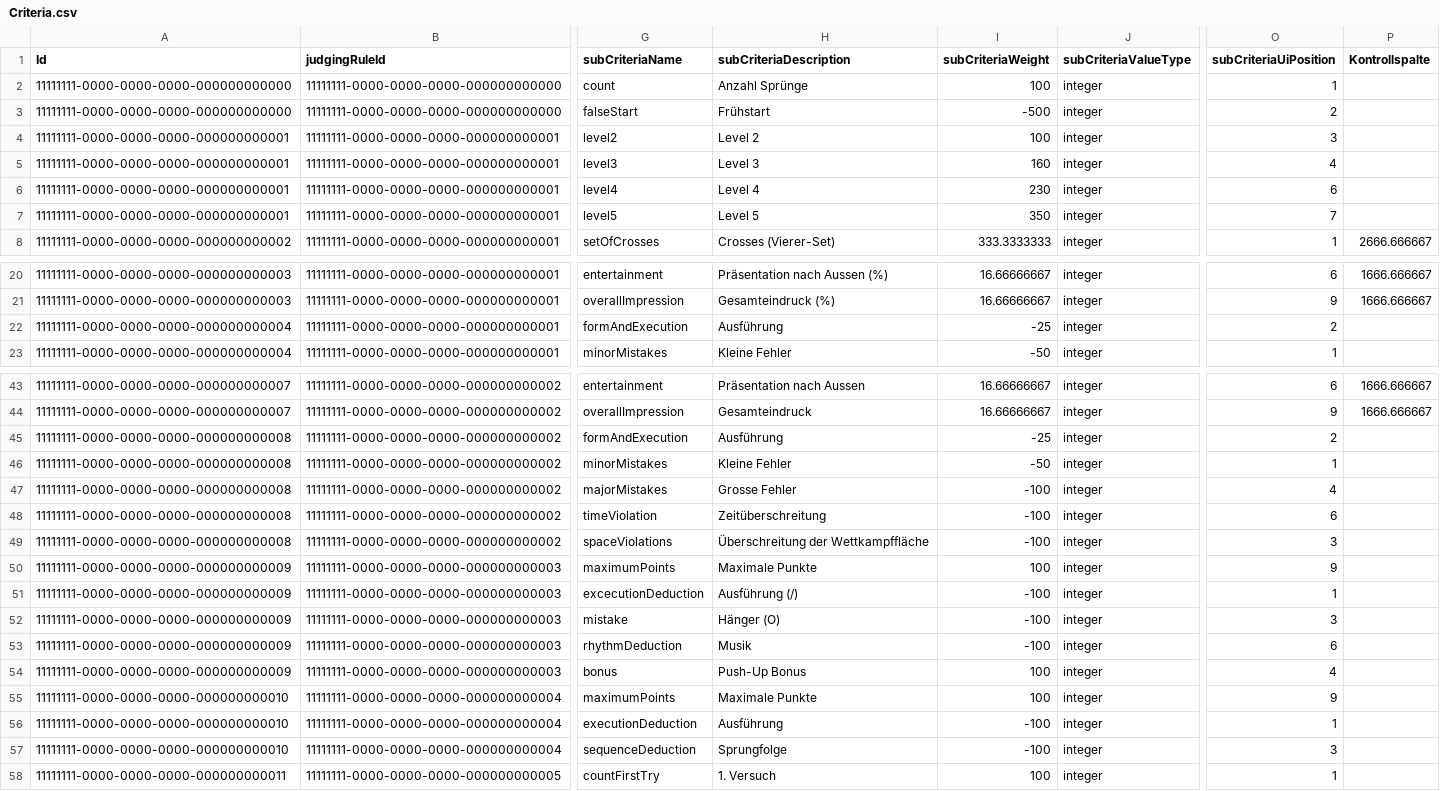
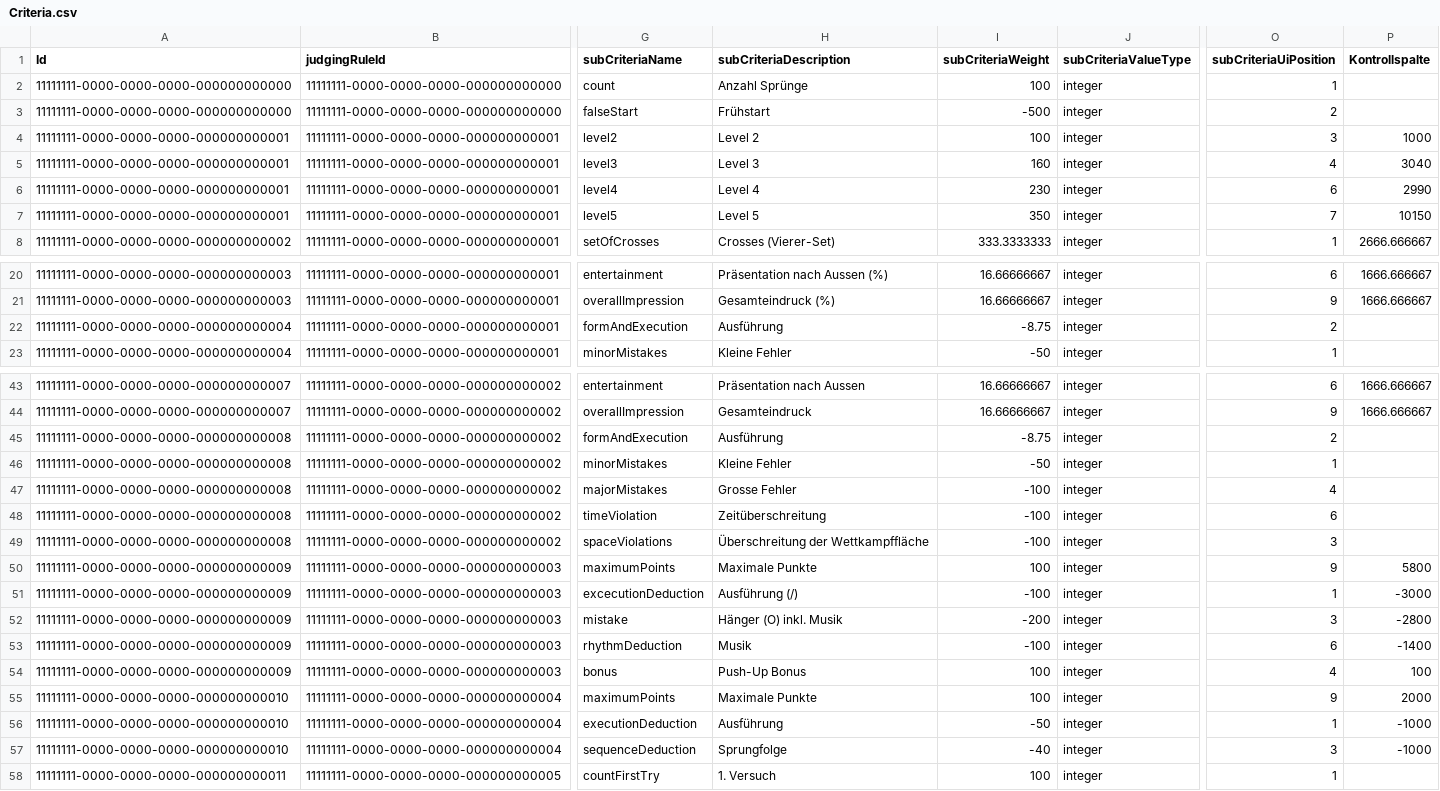
Before and after one commit to intesso/competition, a CSV file: backend/src/lib/db-migrations/master-data/Criteria.csv, drawn as a sheet; only a part is shown, gaps mark what is left out; the diff names each change by its address in the sheet, - before the commit and + after, or states it on an @@ line.

```diff
--- a/backend/src/lib/db-migrations/master-data/Criteria.csv
+++ b/backend/src/lib/db-migrations/master-data/Criteria.csv
-P4 (Kontrollspalte): (empty)
+P4 (Kontrollspalte): 1000
-P5 (Kontrollspalte): (empty)
+P5 (Kontrollspalte): 3040
-P6 (Kontrollspalte): (empty)
+P6 (Kontrollspalte): 2990
-P7 (Kontrollspalte): (empty)
+P7 (Kontrollspalte): 10150
-I22 (subCriteriaWeight): -25
+I22 (subCriteriaWeight): -8.75
-I45 (subCriteriaWeight): -25
+I45 (subCriteriaWeight): -8.75
-P50 (Kontrollspalte): (empty)
+P50 (Kontrollspalte): 5800
-P51 (Kontrollspalte): (empty)
+P51 (Kontrollspalte): -3000
-H52 (subCriteriaDescription): Hänger (O)
+H52 (subCriteriaDescription): Hänger (O) inkl. Musik
-I52 (subCriteriaWeight): -100
+I52 (subCriteriaWeight): -200
-P52 (Kontrollspalte): (empty)
+P52 (Kontrollspalte): -2800
-P53 (Kontrollspalte): (empty)
+P53 (Kontrollspalte): -1400
-P54 (Kontrollspalte): (empty)
+P54 (Kontrollspalte): 100
-P55 (Kontrollspalte): (empty)
+P55 (Kontrollspalte): 2000
-I56 (subCriteriaWeight): -100
+I56 (subCriteriaWeight): -50
-P56:P57 (Kontrollspalte): (empty)
+P56:P57 (Kontrollspalte): -1000
-I57 (subCriteriaWeight): -100
+I57 (subCriteriaWeight): -40
```
Also changed, not shown: backend/src/lib/db-migrations/master-data/Category.csv, backend/src/lib/db-migrations/master-data/Combination.csv, 4 other files.
